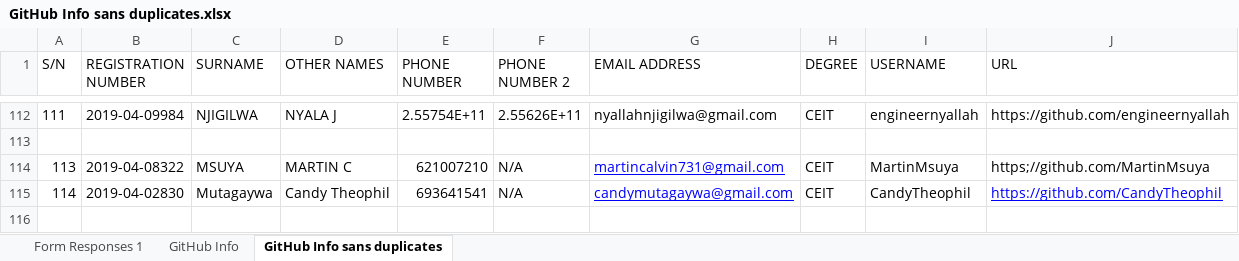
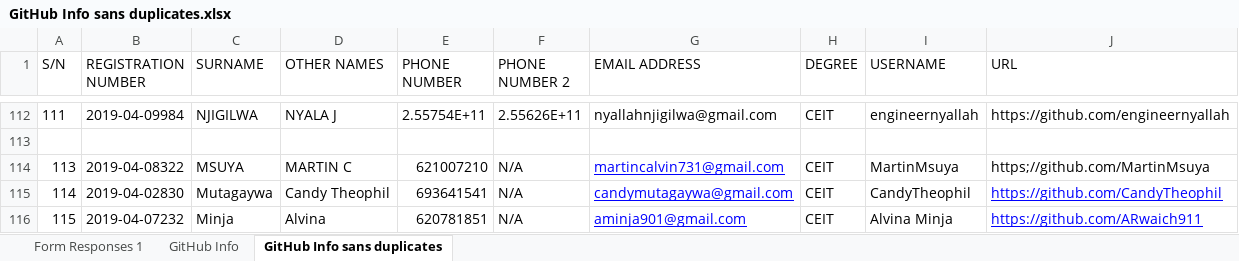
Before and after one commit to jlungo/staffcard, an Excel workbook: CS335/GitHub Info sans duplicates.xlsx, sheet GitHub Info sans duplicates, drawn as a sheet; only a part is shown, gaps mark what is left out; values as stored, in another font and other column widths than the file's, no borders; the diff names each change by its address in the sheet, - before the commit and + after, or states it on an @@ line.

Commit message:
Added Alvina Minja

```diff
--- a/CS335/GitHub Info sans duplicates.xlsx (sheet GitHub Info sans duplicates)
+++ b/CS335/GitHub Info sans duplicates.xlsx (sheet GitHub Info sans duplicates)
+row 116: 115 | 2019-04-07232 | Minja | Alvina | 620781851 | N/A | aminja901@gmail.com | CEIT | Alvina Minja | https://github.com/ARwaich911
```
